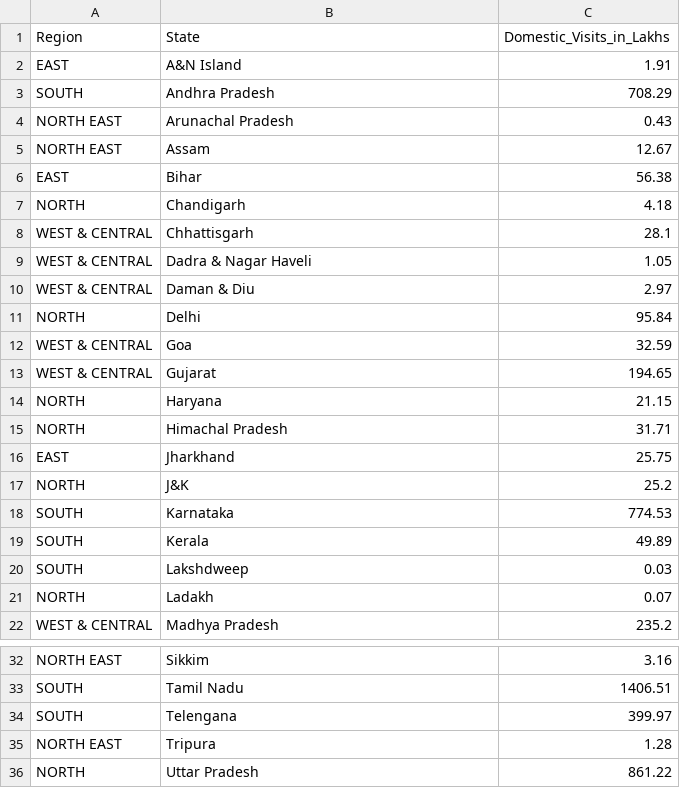
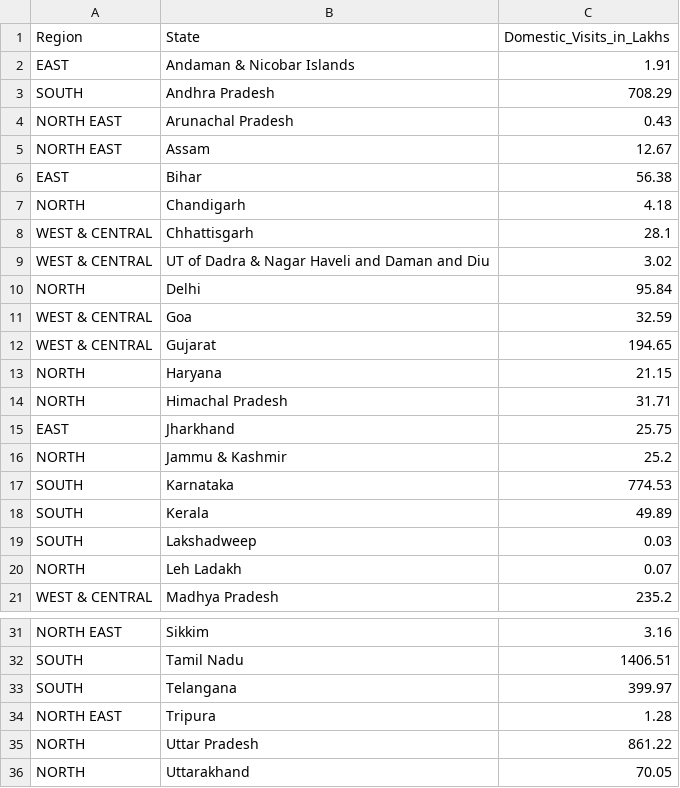
Before and after one commit to baranidharan-g23/snowflake_hackathon, a CSV file: Datasets/State_Wise_Domestic_TA/State_DTA_2020.csv, drawn as a sheet; only a part is shown, gaps mark what is left out; the shorter side is filled out with more unchanged rows.

```diff
--- a/Datasets/State_Wise_Domestic_TA/State_DTA_2020.csv
+++ b/Datasets/State_Wise_Domestic_TA/State_DTA_2020.csv
@@ -1,3 +1,3 @@
 Region,State,Domestic_Visits_in_Lakhs
-EAST,A&N Island,1.91
+EAST,Andaman & Nicobar Islands,1.91
 SOUTH,Andhra Pradesh,708.29
@@ -8,4 +8,3 @@ NORTH,Chandigarh,4.18
 WEST & CENTRAL,Chhattisgarh,28.1
-WEST & CENTRAL,Dadra & Nagar Haveli,1.05
-WEST & CENTRAL,Daman & Diu,2.97
+WEST & CENTRAL,UT of Dadra & Nagar Haveli and Daman and Diu,3.02
 NORTH,Delhi,95.84
@@ -16,7 +15,7 @@ NORTH,Himachal Pradesh,31.71
 EAST,Jharkhand,25.75
-NORTH,J&K,25.2
+NORTH,Jammu & Kashmir,25.2
 SOUTH,Karnataka,774.53
 SOUTH,Kerala,49.89
-SOUTH,Lakshdweep,0.03
-NORTH,Ladakh,0.07
+SOUTH,Lakshadweep,0.03
+NORTH,Leh Ladakh,0.07
 WEST & CENTRAL,Madhya Pradesh,235.2
@@ -33,3 +32,3 @@ NORTH EAST,Sikkim,3.16
 SOUTH,Tamil Nadu,1406.51
-SOUTH,Telengana,399.97
+SOUTH,Telangana,399.97
 NORTH EAST,Tripura,1.28
```
Also changed, not shown: Datasets/State_Wise_Domestic_TA/State_DTA_2017.csv, Datasets/State_Wise_Domestic_TA/State_DTA_2019.csv, 4 other files.
